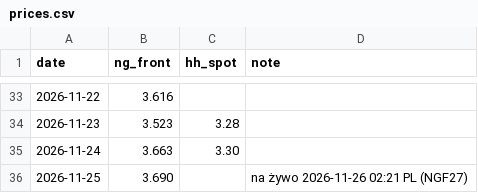
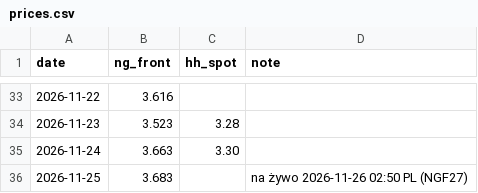
Before and after one commit to KrisMaros/gwhdd-data, a CSV file: data/prices.csv, drawn as a sheet; only a part is shown, gaps mark what is left out.

```diff
--- a/data/prices.csv
+++ b/data/prices.csv
@@ -35,2 +35,2 @@ date,ng_front,hh_spot,note
 2026-11-24,3.663,3.30,
-2026-11-25,3.690,,na żywo 2026-11-26 02:21 PL (NGF27)
+2026-11-25,3.683,,na żywo 2026-11-26 02:50 PL (NGF27)
```
Also changed, not shown: data/contract_prices.csv, 1 other file.
